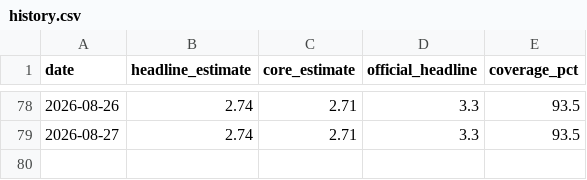
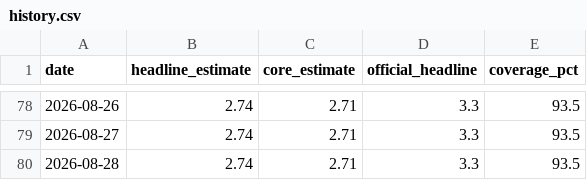
Before and after one commit to guillemsv/CPI---tracker, a CSV file: output/history.csv, drawn as a sheet; only a part is shown, gaps mark what is left out; the diff names each change by its address in the sheet, - before the commit and + after, or states it on an @@ line.

```diff
--- a/output/history.csv
+++ b/output/history.csv
+row 80: 2026-08-28 | 2.74 | 2.71 | 3.3 | 93.5
```
Also changed, not shown: 3 other files.
